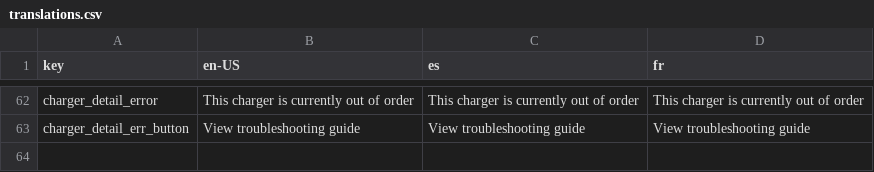
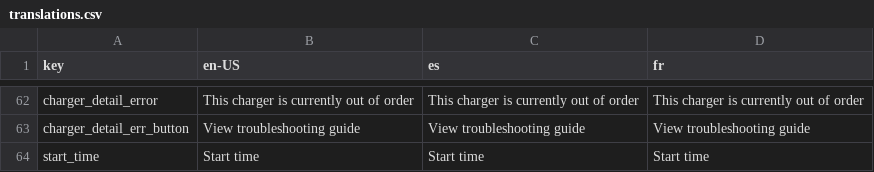
Before and after one commit to Khushboo-ChargeLab/chargelab-site-host-dashboard, a CSV file: scripts/translations/translations.csv, drawn as a sheet; only a part is shown, gaps mark what is left out; the diff names each change by its address in the sheet, - before the commit and + after, or states it on an @@ line.

```diff
--- a/scripts/translations/translations.csv
+++ b/scripts/translations/translations.csv
+row 64: start_time | Start time | Start time | Start time
```
Also changed, not shown: 5 other files.
